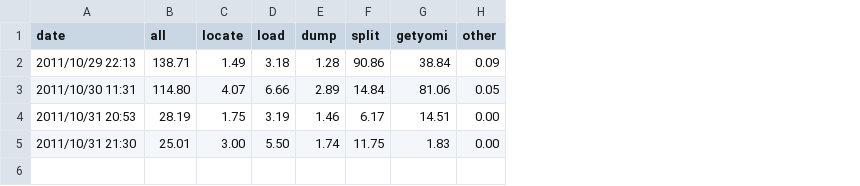
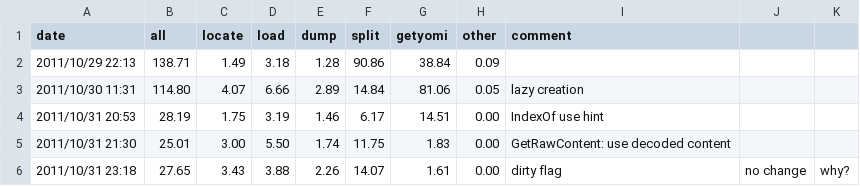
Before and after one commit to karino2/wikipediaconv, a CSV file: bench/result.csv, drawn as a sheet; the diff names each change by its address in the sheet, - before the commit and + after, or states it on an @@ line.

Commit message:
add comment filed for result.csv. Add dirty flag check, but result time not changed. why? Anyway, not slow. I enable for a while.

```diff
--- a/bench/result.csv
+++ b/bench/result.csv
+column I (comment), rows 3-5: lazy creation | IndexOf use hint | GetRawContent: use decoded content
+column J, empty
+column K, empty
+row 6: 2011/10/31 23:18 | 27.65 | 3.43 | 3.88 | 2.26 | 14.07 | 1.61 | 0.00 | dirty flag | no change | why?
```
Also changed, not shown: 3 other files.
